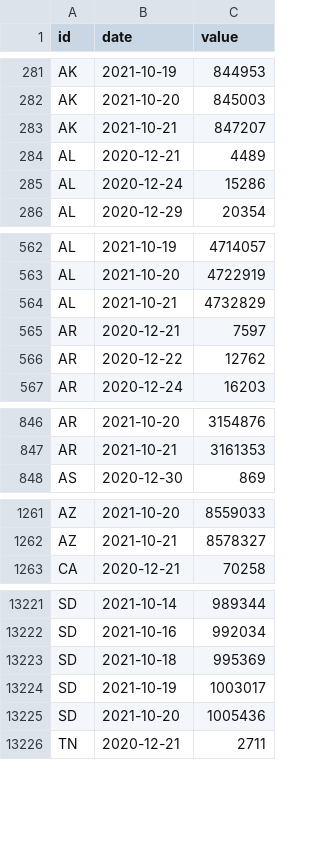
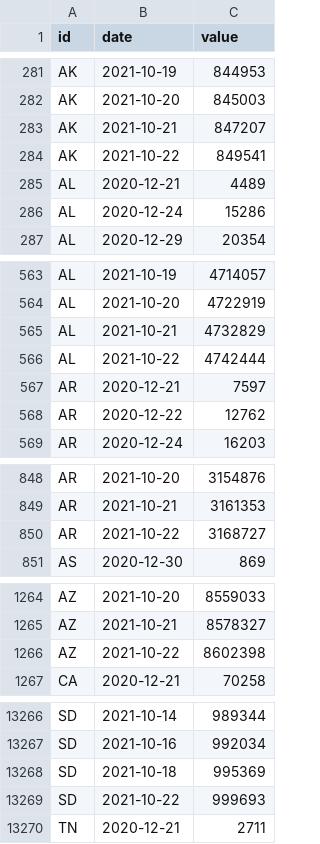
Before and after one commit to BloombergGraphics/covid-vaccine-tracker-data, a CSV file: data/historical-usa-doses-administered.csv, drawn as a sheet; only a part is shown, gaps mark what is left out; the diff covers the shown part only.

```diff
--- a/data/historical-usa-doses-administered.csv
+++ b/data/historical-usa-doses-administered.csv
@@ -283,2 +283,3 @@ AK,2021-10-20,845003
 AK,2021-10-21,847207
+AK,2021-10-22,849541
 AL,2020-12-21,4489
@@ -564,2 +565,3 @@ AL,2021-10-20,4722919
 AL,2021-10-21,4732829
+AL,2021-10-22,4742444
 AR,2020-12-21,7597
@@ -847,2 +849,3 @@ AR,2021-10-20,3154876
 AR,2021-10-21,3161353
+AR,2021-10-22,3168727
 AS,2020-12-30,869
@@ -1262,2 +1265,3 @@ AZ,2021-10-20,8559033
 AZ,2021-10-21,8578327
+AZ,2021-10-22,8602398
 CA,2020-12-21,70258
@@ -13223,4 +13268,3 @@ SD,2021-10-16,992034
 SD,2021-10-18,995369
-SD,2021-10-19,1003017
-SD,2021-10-20,1005436
+SD,2021-10-22,999693
 TN,2020-12-21,2711
```
Also changed, not shown: 58 added rows elsewhere in this file, data/current-global.csv, data/current-usa.csv, 2 other files.
